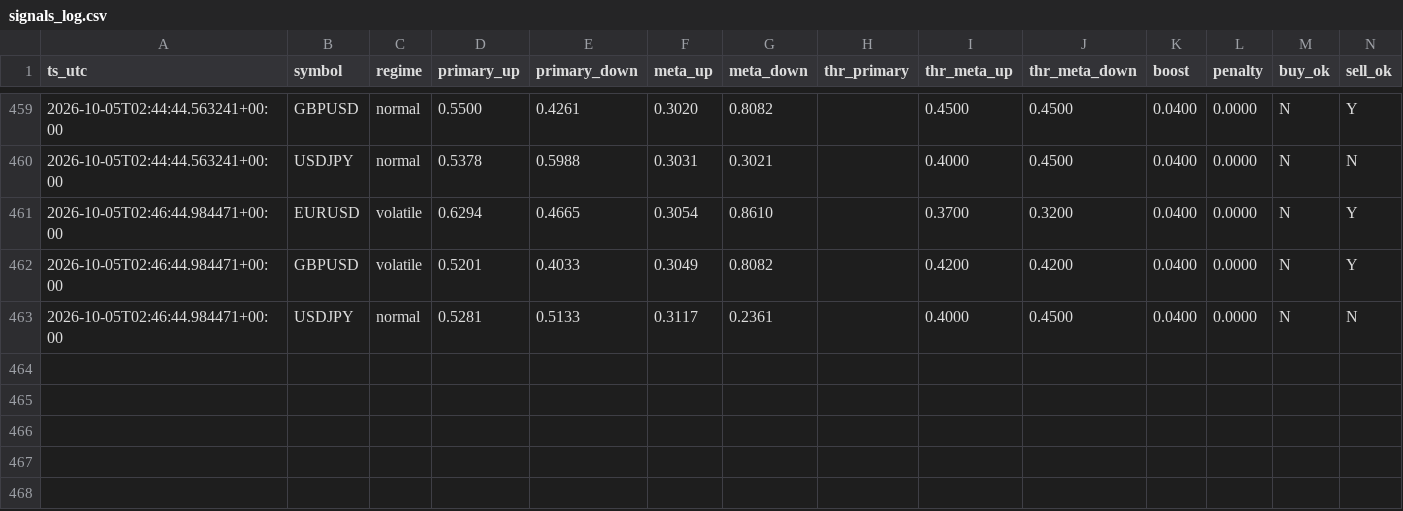
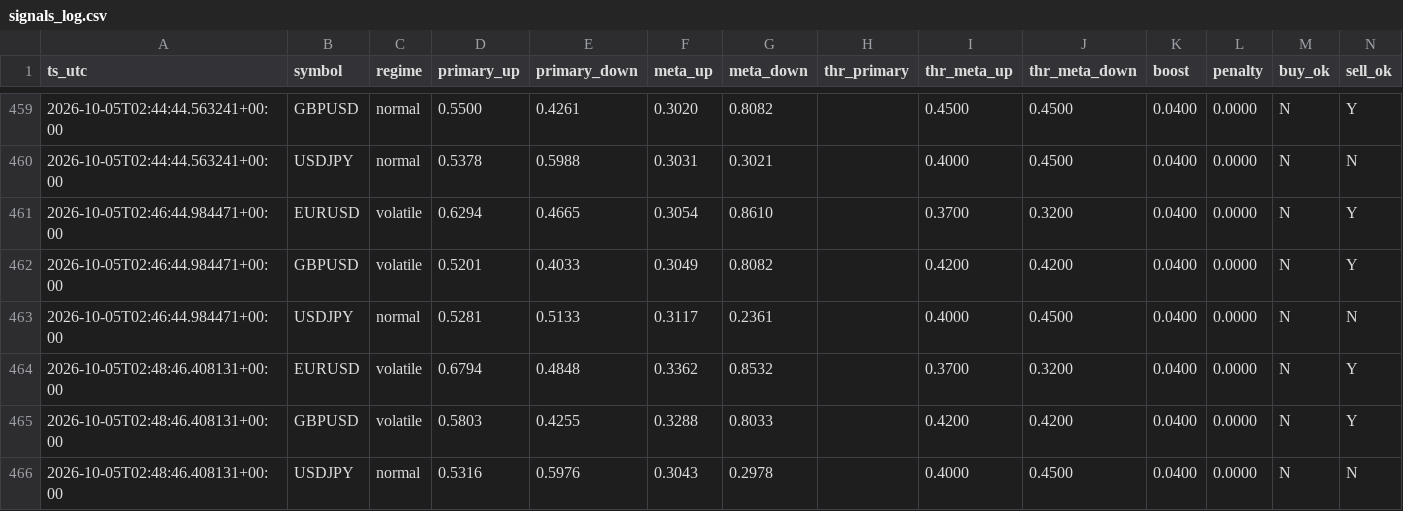
Before and after one commit to Dannyijebor/forex-bot, a CSV file: signals_log.csv, drawn as a sheet; only a part is shown, gaps mark what is left out; rows hold the shown columns only; the diff names each change by its address in the sheet, - before the commit and + after, or states it on an @@ line.

```diff
--- a/signals_log.csv
+++ b/signals_log.csv
+row 464: 2026-10-05T02:48:46.408131+00:00 | EURUSD | volatile | 0.6794 | 0.4848 | 0.3362 | 0.8532 |  | 0.3700 | 0.3200 | 0.0400 | 0.0000 | N | Y
+row 465: 2026-10-05T02:48:46.408131+00:00 | GBPUSD | volatile | 0.5803 | 0.4255 | 0.3288 | 0.8033 |  | 0.4200 | 0.4200 | 0.0400 | 0.0000 | N | Y
+row 466: 2026-10-05T02:48:46.408131+00:00 | USDJPY | normal | 0.5316 | 0.5976 | 0.3043 | 0.2978 |  | 0.4000 | 0.4500 | 0.0400 | 0.0000 | N | N
```
Also changed, not shown: bars_cache_EURUSD.csv, bars_cache_GBPUSD.csv, 1 other file.
